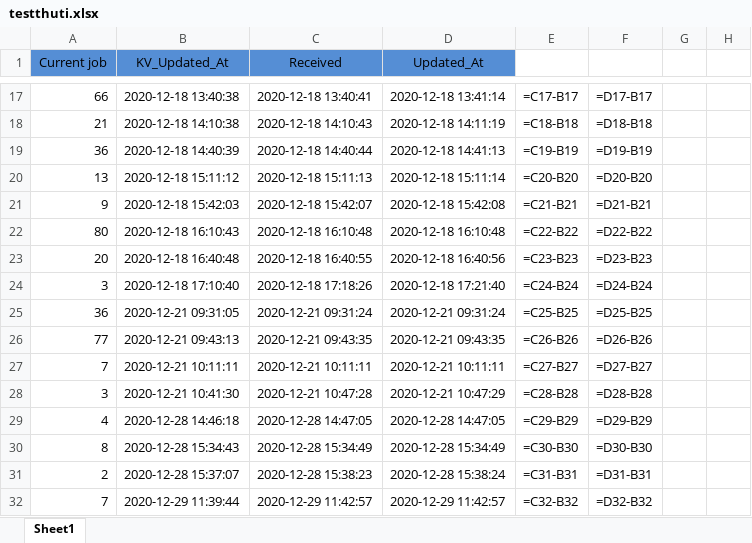
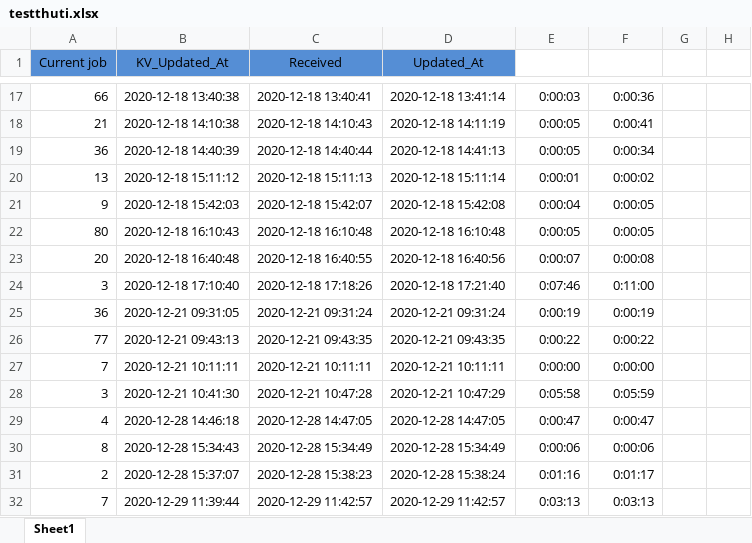
Before and after one commit to phuongnttest3/Mykiot, an Excel workbook: testthuti.xlsx, sheet Sheet1, drawn as a sheet; only a part is shown, gaps mark what is left out; values as stored, in another font and other column widths than the file's, no borders; formulas without a stored value are shown as written; the diff covers the shown part only; the diff names each change by its address in the sheet, - before the commit and + after, or states it on an @@ line.

```diff
--- a/testthuti.xlsx (sheet Sheet1)
+++ b/testthuti.xlsx (sheet Sheet1)
-E17: =C17-B17
+E17: 0:00:03
-F17: =D17-B17
+F17: 0:00:36
-E18: =C18-B18
+E18: 0:00:05
-F18: =D18-B18
+F18: 0:00:41
-E19: =C19-B19
+E19: 0:00:05
-F19: =D19-B19
+F19: 0:00:34
-E20: =C20-B20
+E20: 0:00:01
-F20: =D20-B20
+F20: 0:00:02
-E21: =C21-B21
+E21: 0:00:04
-F21: =D21-B21
+F21: 0:00:05
-E22: =C22-B22
+E22: 0:00:05
-F22: =D22-B22
+F22: 0:00:05
-E23: =C23-B23
+E23: 0:00:07
-F23: =D23-B23
+F23: 0:00:08
-E24: =C24-B24
+E24: 0:07:46
-F24: =D24-B24
+F24: 0:11:00
-E25: =C25-B25
+E25: 0:00:19
-F25: =D25-B25
+F25: 0:00:19
-E26: =C26-B26
+E26: 0:00:22
-F26: =D26-B26
+F26: 0:00:22
-E27: =C27-B27
+E27: 0:00:00
-F27: =D27-B27
+F27: 0:00:00
-E28: =C28-B28
+E28: 0:05:58
-F28: =D28-B28
+F28: 0:05:59
-E29: =C29-B29
+E29: 0:00:47
-F29: =D29-B29
+F29: 0:00:47
-E30: =C30-B30
+E30: 0:00:06
-F30: =D30-B30
+F30: 0:00:06
-E31: =C31-B31
+E31: 0:01:16
-F31: =D31-B31
+F31: 0:01:17
-E32: =C32-B32
+E32: 0:03:13
-F32: =D32-B32
+F32: 0:03:13
```
Also changed, not shown: 5 added rows, 22 removed rows and 110 edited cells elsewhere in this sheet, 5 other files.
